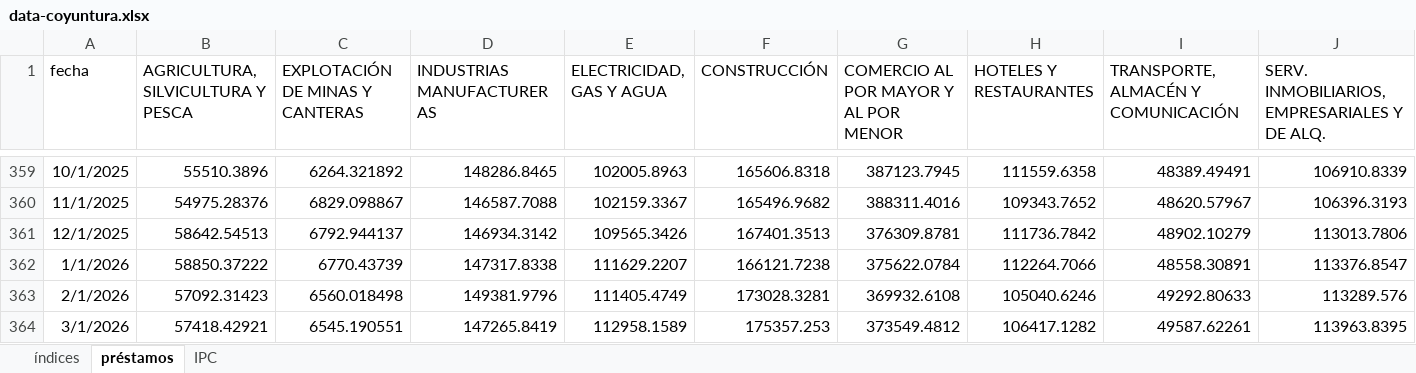
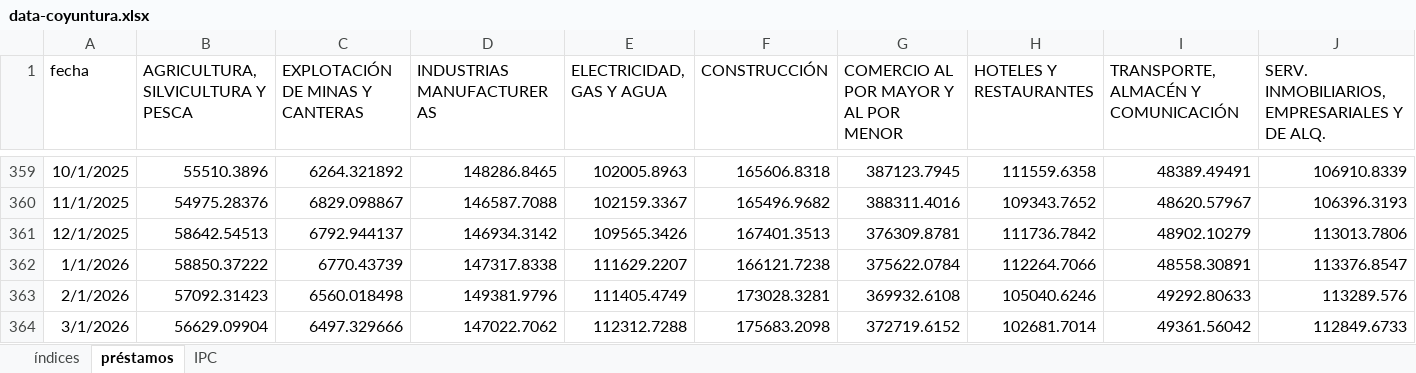
Before and after one commit to JoseBurg/monitor-coyuntura-analisis, an Excel workbook: data-coyuntura.xlsx, sheet préstamos, drawn as a sheet; only a part is shown, gaps mark what is left out; values as stored, in another font and other column widths than the file's, no borders; removed rows and columns are numbered as before the commit, all else as after; rows hold the shown columns only; the diff names each change by its address in the sheet, - before the commit and + after, or states it on an @@ line.

```diff
--- a/data-coyuntura.xlsx (sheet préstamos)
+++ b/data-coyuntura.xlsx (sheet préstamos)
-row 364: 3/1/2026 | 57418.42921 | 6545.190551 | 147265.8419 | 112958.1589 | 175357.253 | 373549.4812 | 106417.1282 | 49587.62261 | 113963.8395
+row 364: 3/1/2026 | 56629.09904 | 6497.329666 | 147022.7062 | 112312.7288 | 175683.2098 | 372719.6152 | 102681.7014 | 49361.56042 | 112849.6733
```
Also changed, not shown: 1 other file.
